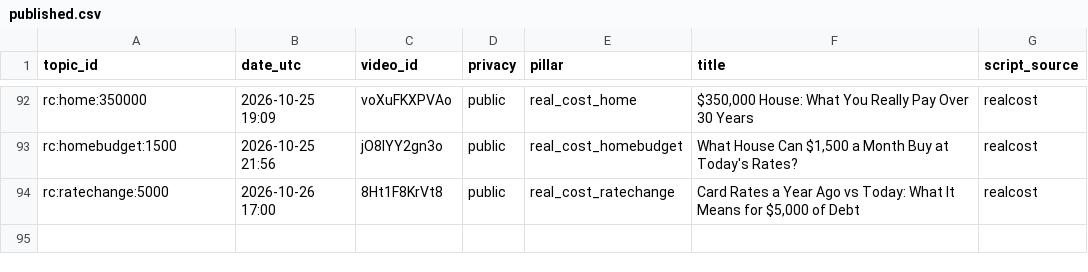
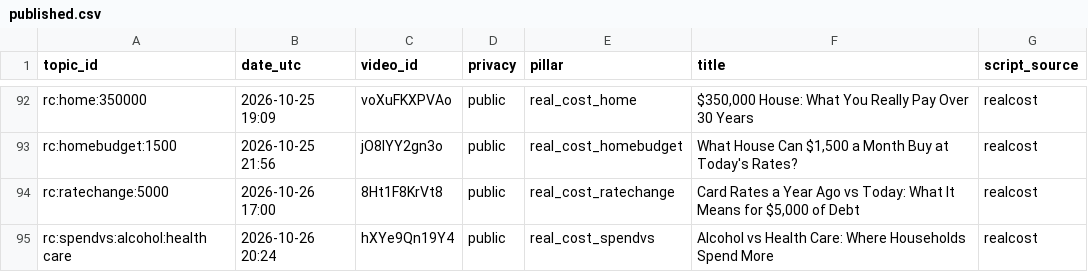
Before and after one commit to olgunkadirgulhan/debtlab-ai, a CSV file: youtube/published.csv, drawn as a sheet; only a part is shown, gaps mark what is left out; the diff names each change by its address in the sheet, - before the commit and + after, or states it on an @@ line.

Commit message:
short: 2026-10-26-2024

```diff
--- a/youtube/published.csv
+++ b/youtube/published.csv
+row 95: rc:spendvs:alcohol:health care | 2026-10-26 20:24 | hXYe9Qn19Y4 | public | real_cost_spendvs | Alcohol vs Health Care: Where Households Spend More | realcost
```
